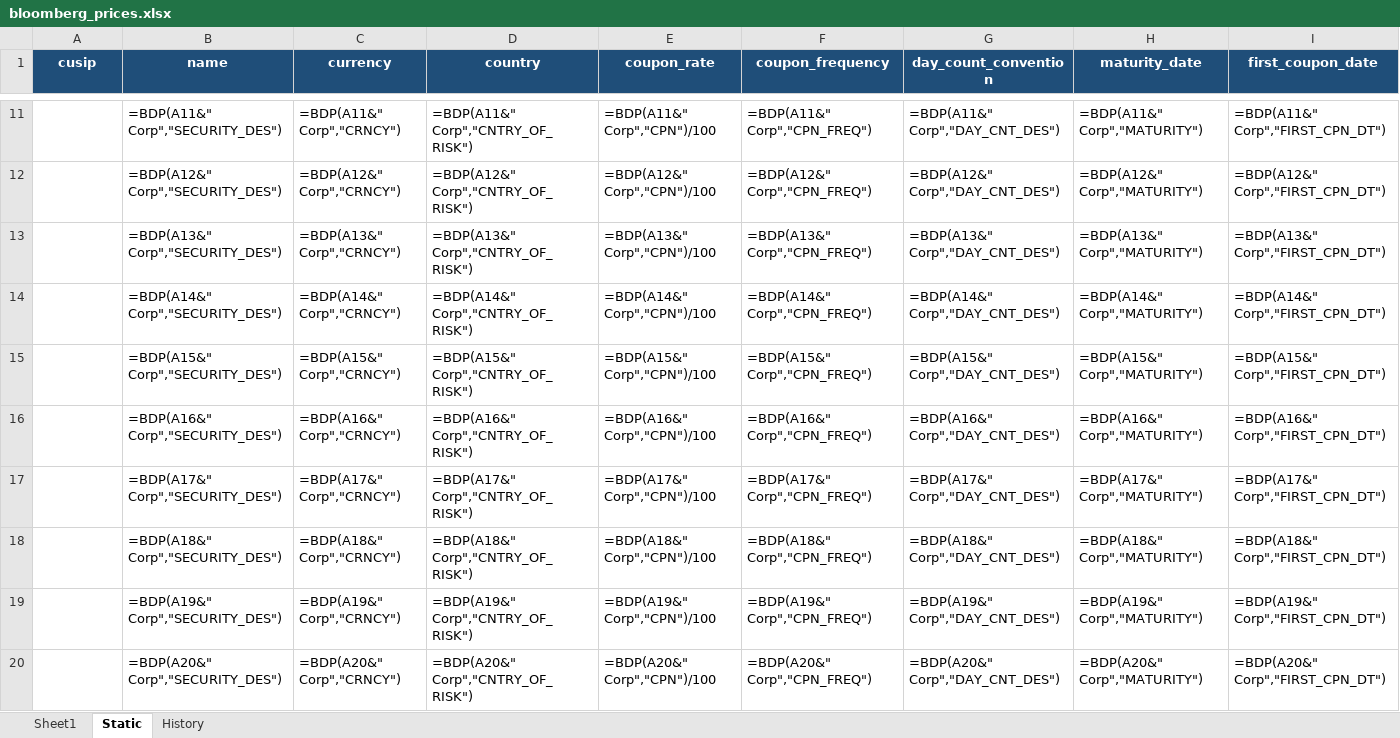
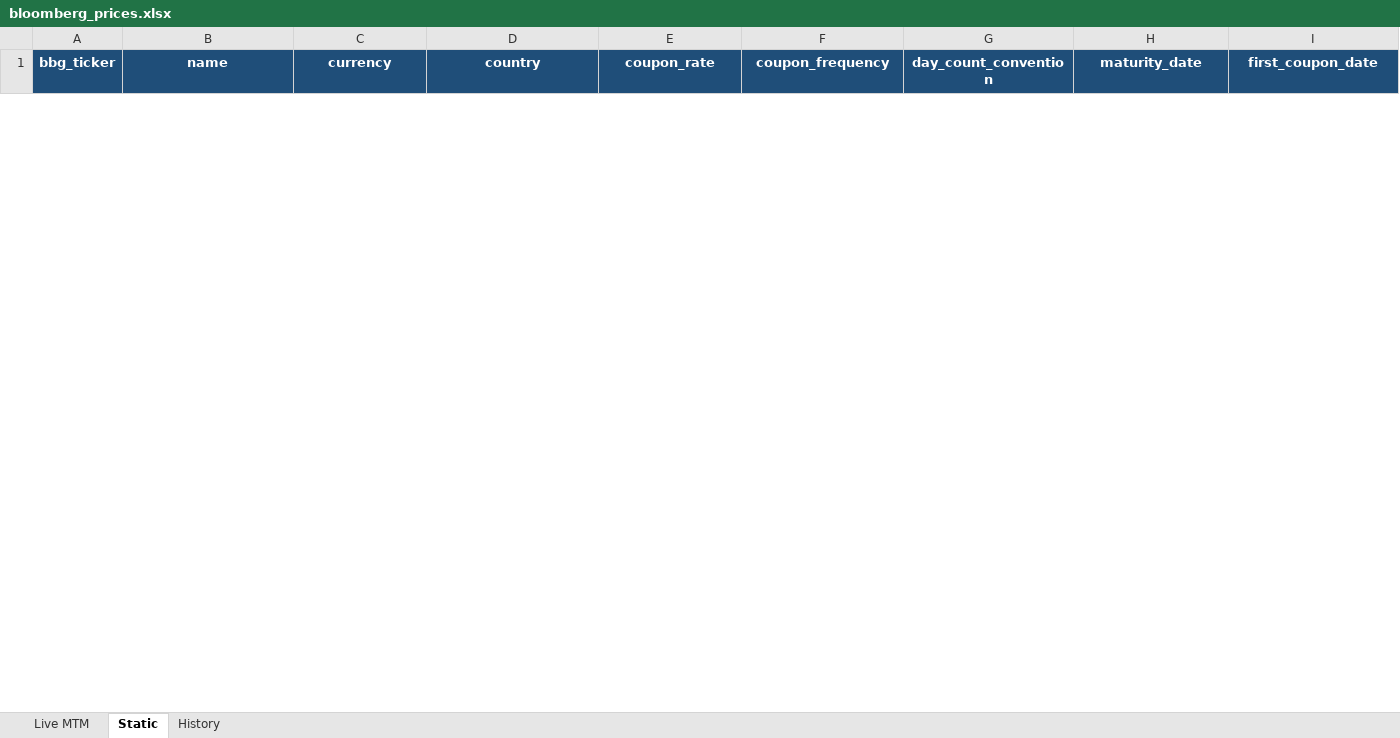
Before and after one commit to spiegel21/banistmo, an Excel workbook: projects/02-pnl-dashboard/templates/bloomberg_prices.xlsx, sheet Static, drawn as a sheet; only a part is shown, gaps mark what is left out; values as stored, in another font and other column widths than the file's, no borders; formulas without a stored value are shown as written; removed rows and columns are numbered as before the commit, all else as after; the diff covers the shown part only; the diff names each change by its address in the sheet, - before the commit and + after, or states it on an @@ line.

```diff
--- a/projects/02-pnl-dashboard/templates/bloomberg_prices.xlsx (sheet Static)
+++ b/projects/02-pnl-dashboard/templates/bloomberg_prices.xlsx (sheet Static)
-sheet tab: Sheet1
+sheet tab: Live MTM
-A1: cusip
+A1: bbg_ticker
-row 11:  | =BDP(A11&" Corp","SECURITY_DES") | =BDP(A11&" Corp","CRNCY") | =BDP(A11&" Corp","CNTRY_OF_RISK") | =BDP(A11&" Corp","CPN")/100 | =BDP(A11&" Corp","CPN_FREQ") | =BDP(A11&" Corp","DAY_CNT_DES") | =BDP(A11&" Corp","MATURITY") | =BDP(A11&" Corp","FIRST_CPN_DT")
-row 12:  | =BDP(A12&" Corp","SECURITY_DES") | =BDP(A12&" Corp","CRNCY") | =BDP(A12&" Corp","CNTRY_OF_RISK") | =BDP(A12&" Corp","CPN")/100 | =BDP(A12&" Corp","CPN_FREQ") | =BDP(A12&" Corp","DAY_CNT_DES") | =BDP(A12&" Corp","MATURITY") | =BDP(A12&" Corp","FIRST_CPN_DT")
-row 13:  | =BDP(A13&" Corp","SECURITY_DES") | =BDP(A13&" Corp","CRNCY") | =BDP(A13&" Corp","CNTRY_OF_RISK") | =BDP(A13&" Corp","CPN")/100 | =BDP(A13&" Corp","CPN_FREQ") | =BDP(A13&" Corp","DAY_CNT_DES") | =BDP(A13&" Corp","MATURITY") | =BDP(A13&" Corp","FIRST_CPN_DT")
-row 14:  | =BDP(A14&" Corp","SECURITY_DES") | =BDP(A14&" Corp","CRNCY") | =BDP(A14&" Corp","CNTRY_OF_RISK") | =BDP(A14&" Corp","CPN")/100 | =BDP(A14&" Corp","CPN_FREQ") | =BDP(A14&" Corp","DAY_CNT_DES") | =BDP(A14&" Corp","MATURITY") | =BDP(A14&" Corp","FIRST_CPN_DT")
-row 15:  | =BDP(A15&" Corp","SECURITY_DES") | =BDP(A15&" Corp","CRNCY") | =BDP(A15&" Corp","CNTRY_OF_RISK") | =BDP(A15&" Corp","CPN")/100 | =BDP(A15&" Corp","CPN_FREQ") | =BDP(A15&" Corp","DAY_CNT_DES") | =BDP(A15&" Corp","MATURITY") | =BDP(A15&" Corp","FIRST_CPN_DT")
-row 16:  | =BDP(A16&" Corp","SECURITY_DES") | =BDP(A16&" Corp","CRNCY") | =BDP(A16&" Corp","CNTRY_OF_RISK") | =BDP(A16&" Corp","CPN")/100 | =BDP(A16&" Corp","CPN_FREQ") | =BDP(A16&" Corp","DAY_CNT_DES") | =BDP(A16&" Corp","MATURITY") | =BDP(A16&" Corp","FIRST_CPN_DT")
-row 17:  | =BDP(A17&" Corp","SECURITY_DES") | =BDP(A17&" Corp","CRNCY") | =BDP(A17&" Corp","CNTRY_OF_RISK") | =BDP(A17&" Corp","CPN")/100 | =BDP(A17&" Corp","CPN_FREQ") | =BDP(A17&" Corp","DAY_CNT_DES") | =BDP(A17&" Corp","MATURITY") | =BDP(A17&" Corp","FIRST_CPN_DT")
-row 18:  | =BDP(A18&" Corp","SECURITY_DES") | =BDP(A18&" Corp","CRNCY") | =BDP(A18&" Corp","CNTRY_OF_RISK") | =BDP(A18&" Corp","CPN")/100 | =BDP(A18&" Corp","CPN_FREQ") | =BDP(A18&" Corp","DAY_CNT_DES") | =BDP(A18&" Corp","MATURITY") | =BDP(A18&" Corp","FIRST_CPN_DT")
-row 19:  | =BDP(A19&" Corp","SECURITY_DES") | =BDP(A19&" Corp","CRNCY") | =BDP(A19&" Corp","CNTRY_OF_RISK") | =BDP(A19&" Corp","CPN")/100 | =BDP(A19&" Corp","CPN_FREQ") | =BDP(A19&" Corp","DAY_CNT_DES") | =BDP(A19&" Corp","MATURITY") | =BDP(A19&" Corp","FIRST_CPN_DT")
-row 20:  | =BDP(A20&" Corp","SECURITY_DES") | =BDP(A20&" Corp","CRNCY") | =BDP(A20&" Corp","CNTRY_OF_RISK") | =BDP(A20&" Corp","CPN")/100 | =BDP(A20&" Corp","CPN_FREQ") | =BDP(A20&" Corp","DAY_CNT_DES") | =BDP(A20&" Corp","MATURITY") | =BDP(A20&" Corp","FIRST_CPN_DT")
```
Also changed, not shown: 50 added rows and 40 removed rows elsewhere in this sheet, sheet Live MTM, sheet History, 7 other files.
